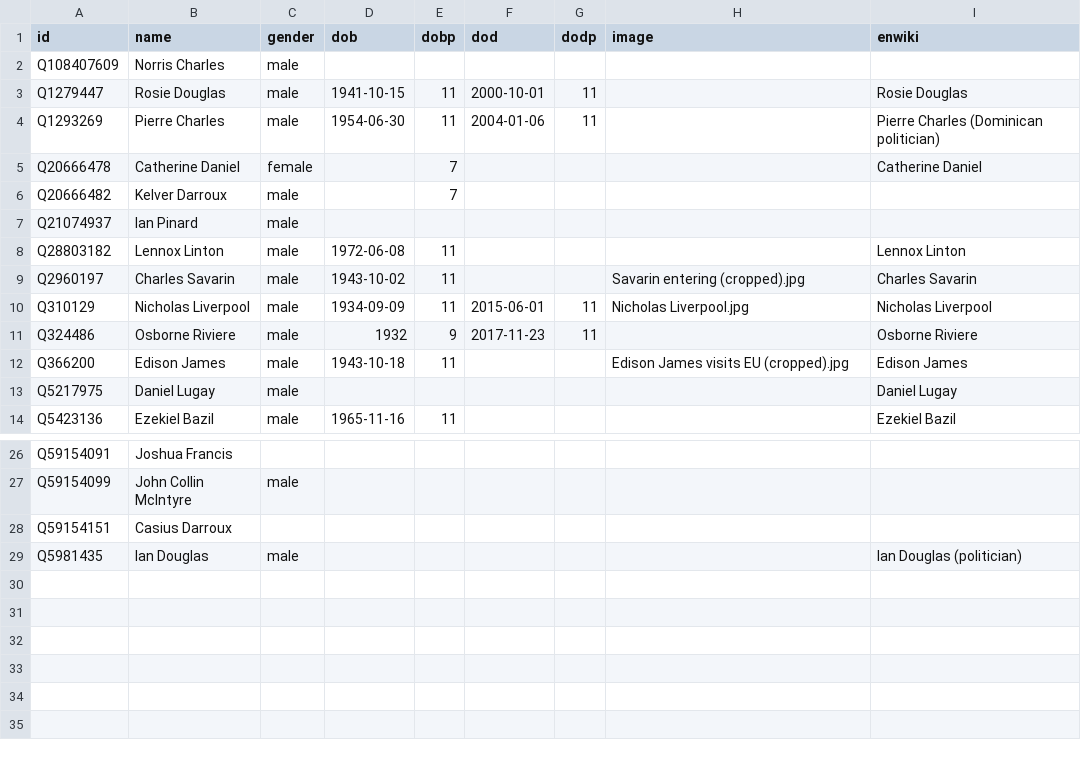
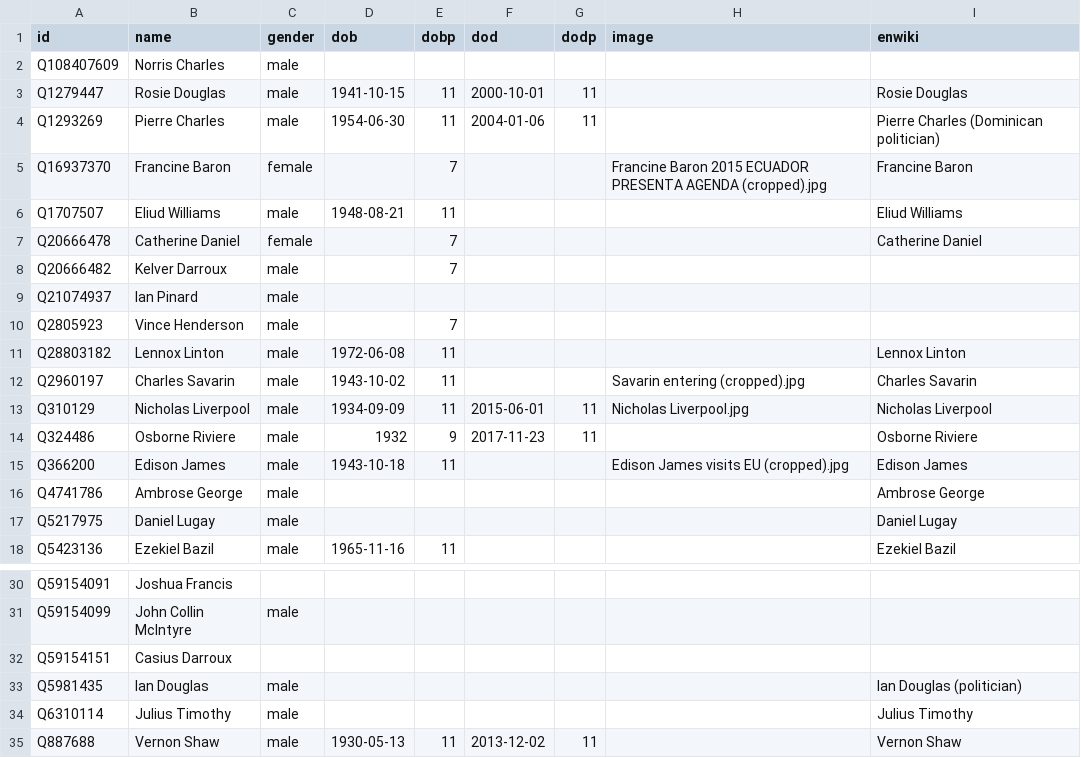
Before and after one commit to every-politician-scrapers/dominica, a CSV file: html/bio.csv, drawn as a sheet; only a part is shown, gaps mark what is left out.

```diff
--- a/html/bio.csv
+++ b/html/bio.csv
@@ -4,2 +4,4 @@ Q1279447,Rosie Douglas,male,1941-10-15,11,2000-10-01,11,,Rosie Douglas
 Q1293269,Pierre Charles,male,1954-06-30,11,2004-01-06,11,,Pierre Charles (Dominican politician)
+Q16937370,Francine Baron,female,,7,,,Francine Baron 2015 ECUADOR PRESENTA AGENDA (cropped).jpg,Francine Baron
+Q1707507,Eliud Williams,male,1948-08-21,11,,,,Eliud Williams
 Q20666478,Catherine Daniel,female,,7,,,,Catherine Daniel
@@ -7,2 +9,3 @@ Q20666482,Kelver Darroux,male,,7,,,,
 Q21074937,Ian Pinard,male,,,,,,
+Q2805923,Vince Henderson,male,,7,,,,
 Q28803182,Lennox Linton,male,1972-06-08,11,,,,Lennox Linton
@@ -12,2 +15,3 @@ Q324486,Osborne Riviere,male,1932,9,2017-11-23,11,,Osborne Riviere
 Q366200,Edison James,male,1943-10-18,11,,,Edison James visits EU (cropped).jpg,Edison James
+Q4741786,Ambrose George,male,,,,,,Ambrose George
 Q5217975,Daniel Lugay,male,,,,,,Daniel Lugay
@@ -29 +33,3 @@ Q59154151,Casius Darroux,,,,,,,
 Q5981435,Ian Douglas,male,,,,,,Ian Douglas (politician)
+Q6310114,Julius Timothy,male,,,,,,Julius Timothy
+Q887688,Vernon Shaw,male,1930-05-13,11,2013-12-02,11,,Vernon Shaw
```
Also changed, not shown: html/holders21.csv, html/legislators.csv, 6 other files.
